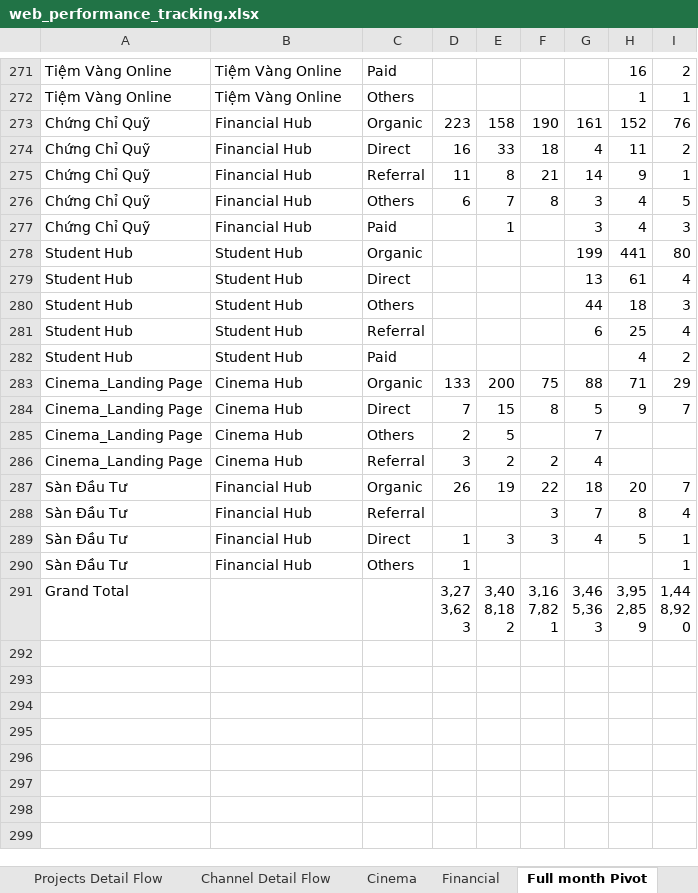
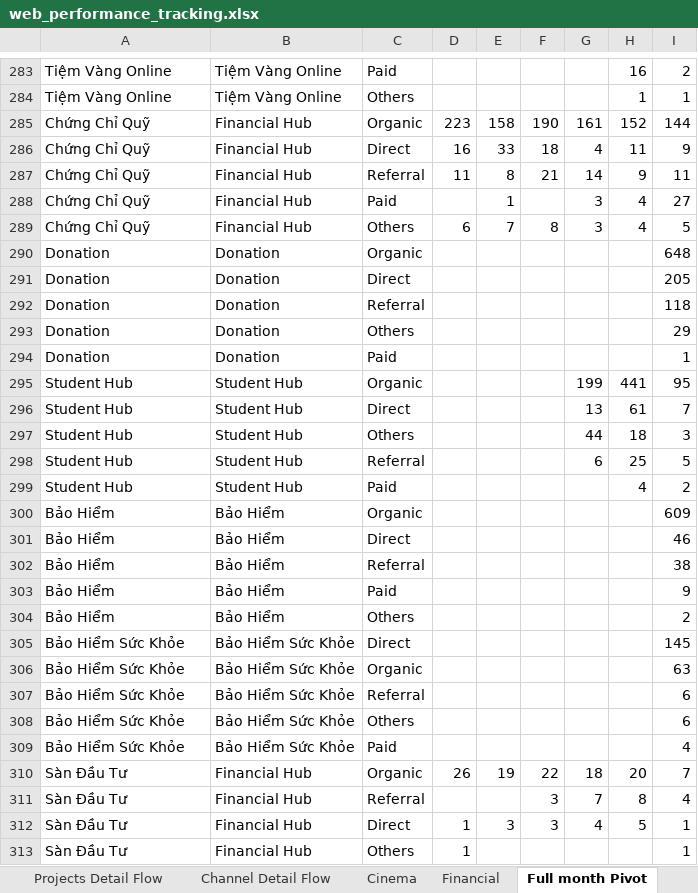
Before and after one commit to vanhien26/hienho-knowledgebase, an Excel workbook: 07_REPORTS/web_performance_tracking.xlsx, sheet Full month Pivot, drawn as a sheet; only a part is shown, gaps mark what is left out; the shorter side is filled out with more unchanged rows; values as stored, in another font and other column widths than the file's, no borders; removed rows and columns are numbered as before the commit, all else as after; the diff covers the shown part only; the diff names each change by its address in the sheet, - before the commit and + after, or states it on an @@ line.

```diff
--- a/07_REPORTS/web_performance_tracking.xlsx (sheet Full month Pivot)
+++ b/07_REPORTS/web_performance_tracking.xlsx (sheet Full month Pivot)
-I285: 76
+I285: 144
-I286: 2
+I286: 9
-I287: 1
+I287: 11
+row 288: Chứng Chỉ Quỹ | Financial Hub | Paid |  | 1 |  | 3 | 4 | 27
-row 277: Chứng Chỉ Quỹ | Financial Hub | Paid |  | 1 |  | 3 | 4 | 3
+row 290: Donation | Donation | Organic |  |  |  |  |  | 648
+row 291: Donation | Donation | Direct |  |  |  |  |  | 205
+row 292: Donation | Donation | Referral |  |  |  |  |  | 118
+row 293: Donation | Donation | Others |  |  |  |  |  | 29
+row 294: Donation | Donation | Paid |  |  |  |  |  | 1
-I295: 80
+I295: 95
-I296: 4
+I296: 7
-I298: 4
+I298: 5
-row 283: Cinema_Landing Page | Cinema Hub | Organic | 133 | 200 | 75 | 88 | 71 | 29
-row 284: Cinema_Landing Page | Cinema Hub | Direct | 7 | 15 | 8 | 5 | 9 | 7
-row 285: Cinema_Landing Page | Cinema Hub | Others | 2 | 5 |  | 7
-row 286: Cinema_Landing Page | Cinema Hub | Referral | 3 | 2 | 2 | 4
+row 300: Bảo Hiểm | Bảo Hiểm | Organic |  |  |  |  |  | 609
+row 301: Bảo Hiểm | Bảo Hiểm | Direct |  |  |  |  |  | 46
+row 302: Bảo Hiểm | Bảo Hiểm | Referral |  |  |  |  |  | 38
+row 303: Bảo Hiểm | Bảo Hiểm | Paid |  |  |  |  |  | 9
+row 304: Bảo Hiểm | Bảo Hiểm | Others |  |  |  |  |  | 2
+row 305: Bảo Hiểm Sức Khỏe | Bảo Hiểm Sức Khỏe | Direct |  |  |  |  |  | 145
+row 306: Bảo Hiểm Sức Khỏe | Bảo Hiểm Sức Khỏe | Organic |  |  |  |  |  | 63
+row 307: Bảo Hiểm Sức Khỏe | Bảo Hiểm Sức Khỏe | Referral |  |  |  |  |  | 6
+row 308: Bảo Hiểm Sức Khỏe | Bảo Hiểm Sức Khỏe | Others |  |  |  |  |  | 6
+row 309: Bảo Hiểm Sức Khỏe | Bảo Hiểm Sức Khỏe | Paid |  |  |  |  |  | 4
```
Also changed, not shown: 84 added rows, 33 removed rows, 5 moved rows and 143 edited cells elsewhere in this sheet, sheet Source MTD, sheet Source Full Month, sheet MTD Pivot, sheet Projects Detail Flow, sheet Overall Performance, hidden cells, 05_HUBS/financial/financial-hub-roadmap.xlsx, 05_HUBS/game-hub-roadmap.xlsx, 9 other files.
